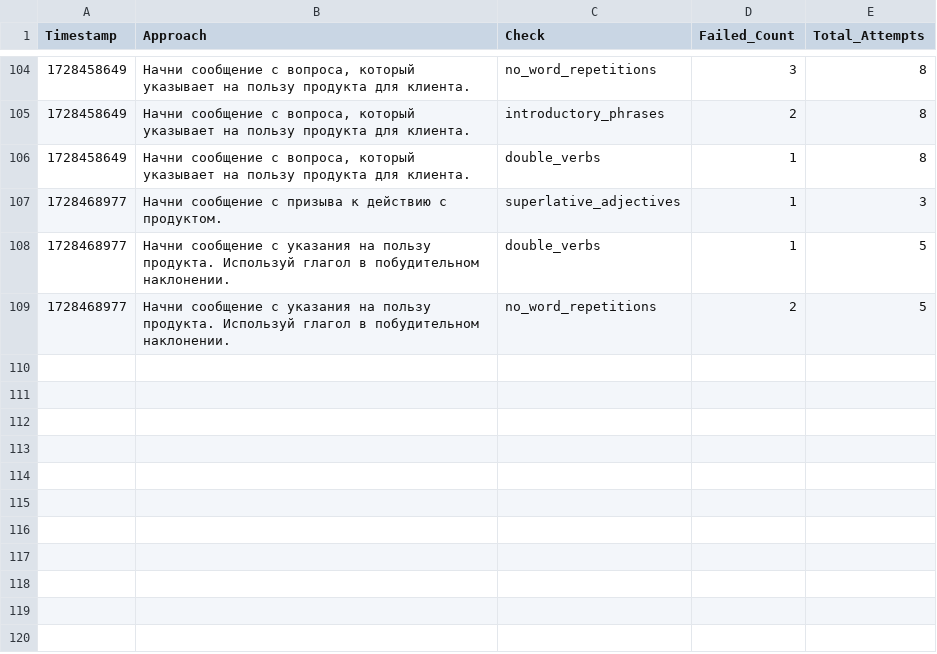
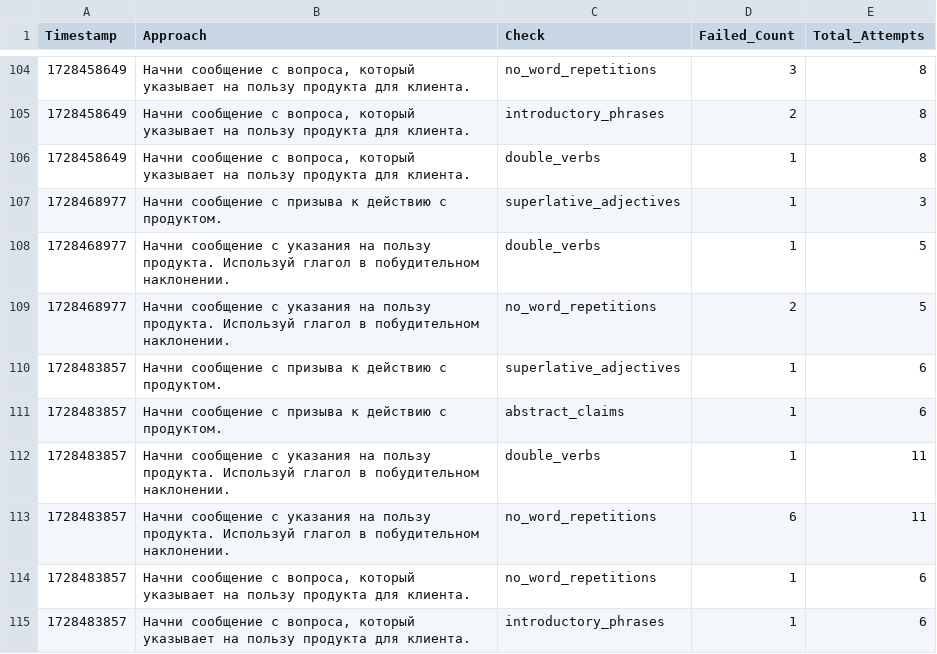
Before and after one commit to fruitpicker01/Storage_dev, a CSV file: checks.csv, drawn as a sheet; only a part is shown, gaps mark what is left out.

Commit message:
Обновление файла checks.csv

```diff
--- a/checks.csv
+++ b/checks.csv
@@ -109 +109,7 @@ Timestamp,Approach,Check,Failed_Count,Total_Attempts
 1728468977,Начни сообщение с указания на пользу продукта. Используй глагол в побудительном наклонении.,no_word_repetitions,2,5
+1728483857,Начни сообщение с призыва к действию с продуктом.,superlative_adjectives,1,6
+1728483857,Начни сообщение с призыва к действию с продуктом.,abstract_claims,1,6
+1728483857,Начни сообщение с указания на пользу продукта. Используй глагол в побудительном наклонении.,double_verbs,1,11
+1728483857,Начни сообщение с указания на пользу продукта. Используй глагол в побудительном наклонении.,no_word_repetitions,6,11
+1728483857,"Начни сообщение с вопроса, который указывает на пользу продукта для клиента.",no_word_repetitions,1,6
+1728483857,"Начни сообщение с вопроса, который указывает на пользу продукта для клиента.",introductory_phrases,1,6
```
